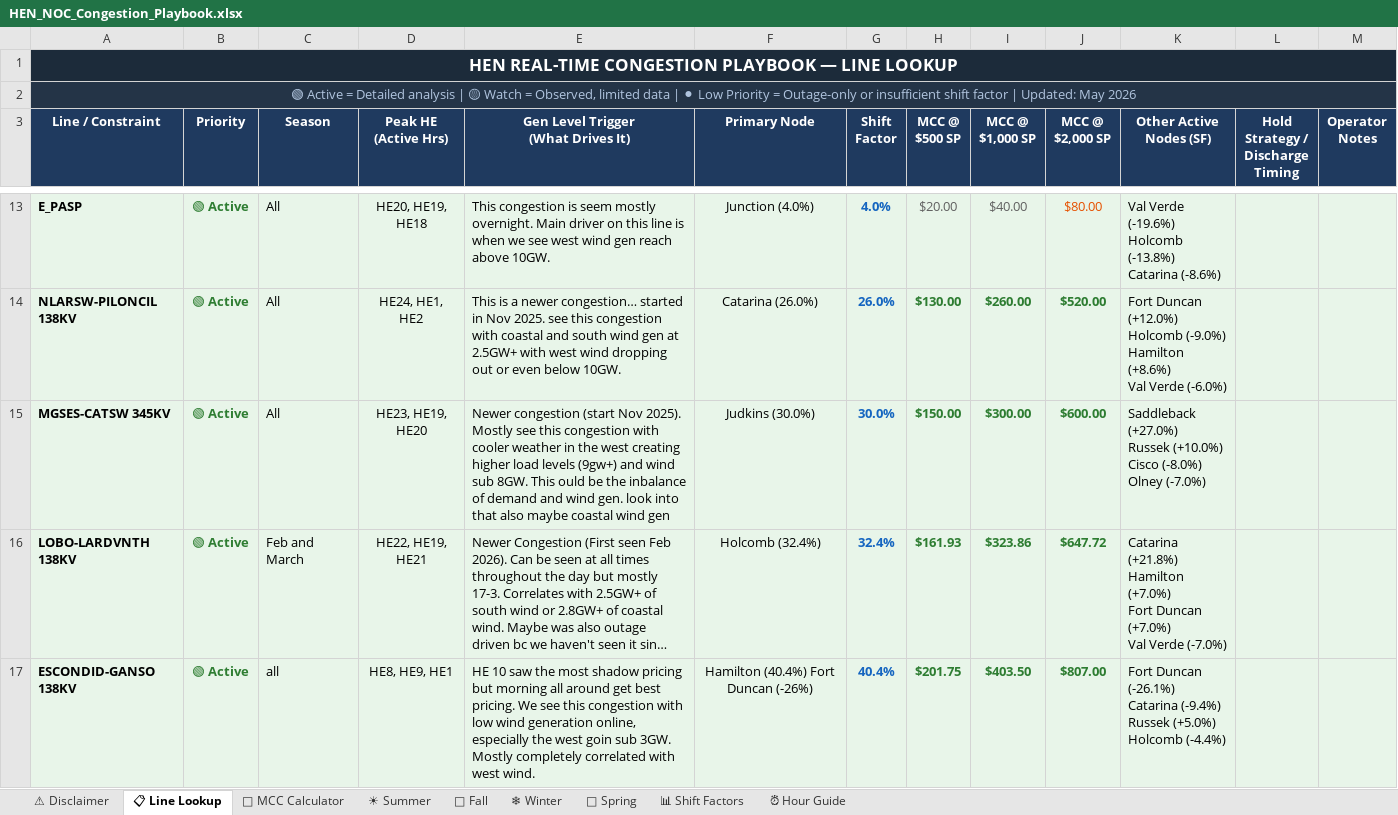
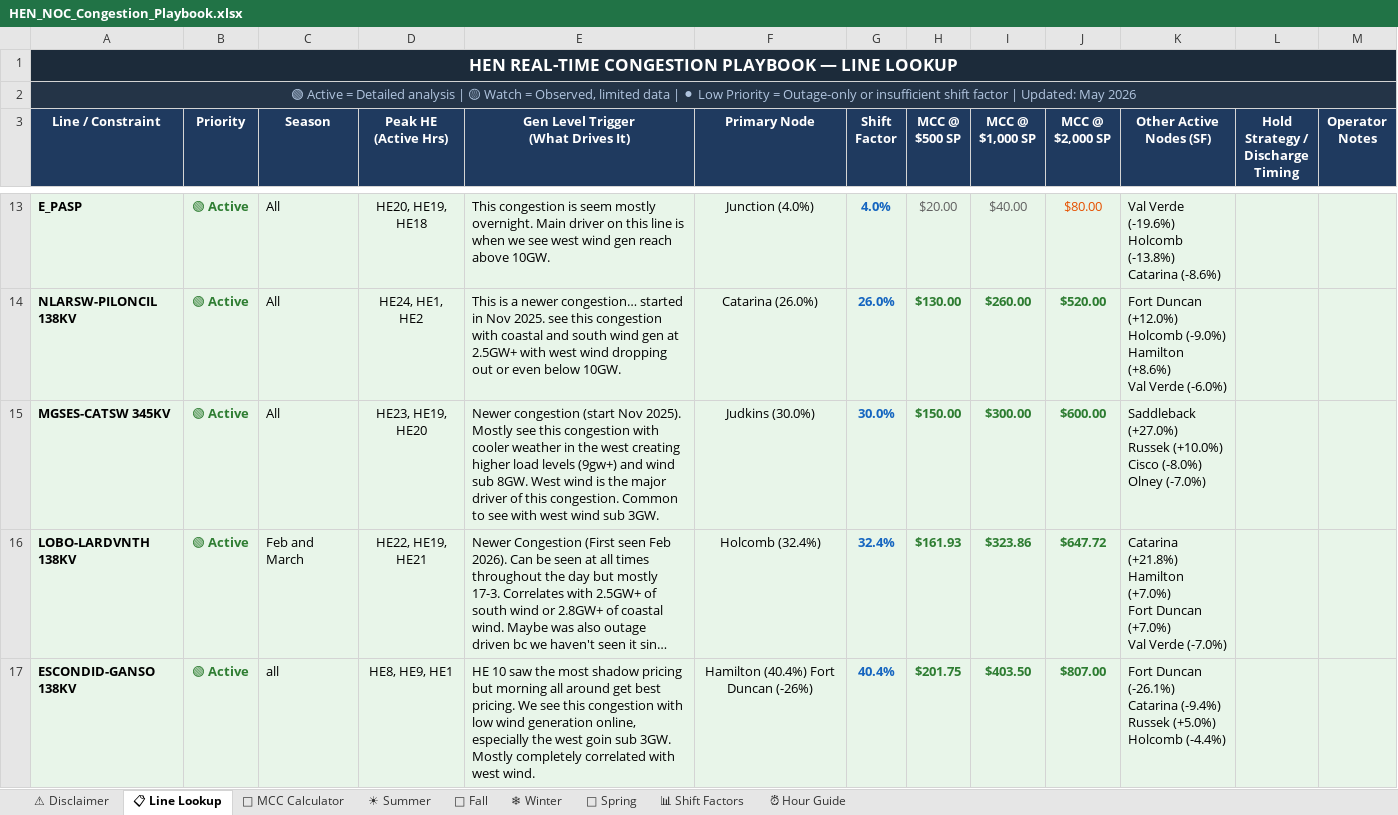
Before and after one commit to wkight23/hen-dashboard, an Excel workbook: HEN_NOC_Congestion_Playbook.xlsx, sheet 📋 Line Lookup, drawn as a sheet; only a part is shown, gaps mark what is left out; long unchanged cells end in …; values as stored, in another font and other column widths than the file's, no borders; the diff names each change by its address in the sheet, - before the commit and + after, or states it on an @@ line.

Commit message:
Add files via upload

```diff
--- a/HEN_NOC_Congestion_Playbook.xlsx (sheet 📋 Line Lookup)
+++ b/HEN_NOC_Congestion_Playbook.xlsx (sheet 📋 Line Lookup)
-E15: …sub 8GW. This ould be the inbalance of demand and wind gen. look into that also maybe coastal wind gen
+E15: …sub 8GW. West wind is the major driver of this congestion. Common to see with west wind sub 3GW.
```
